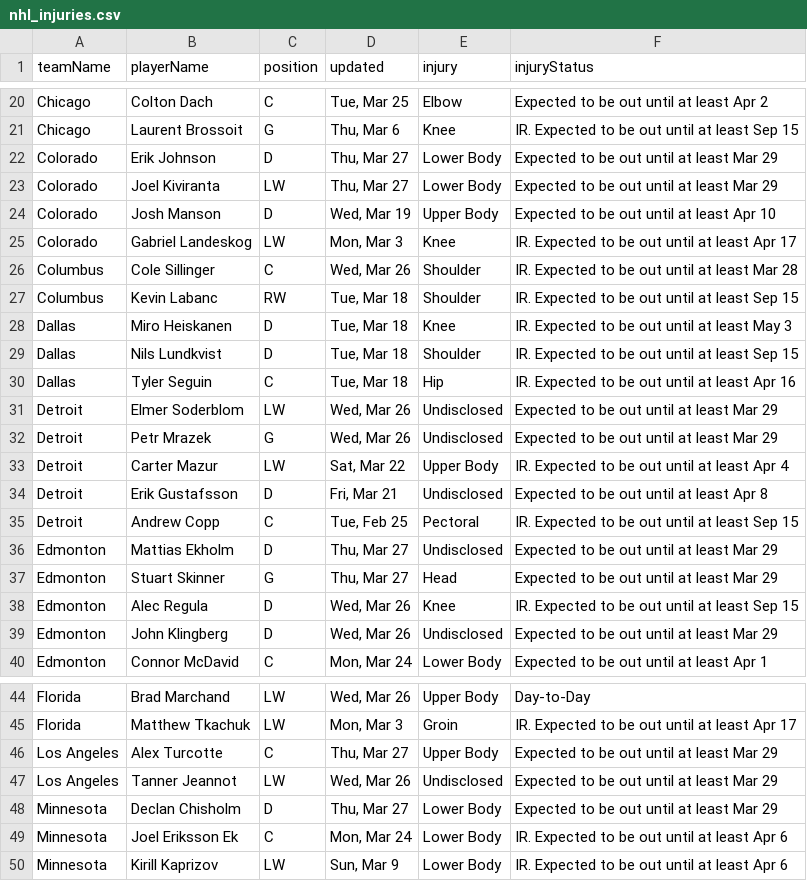
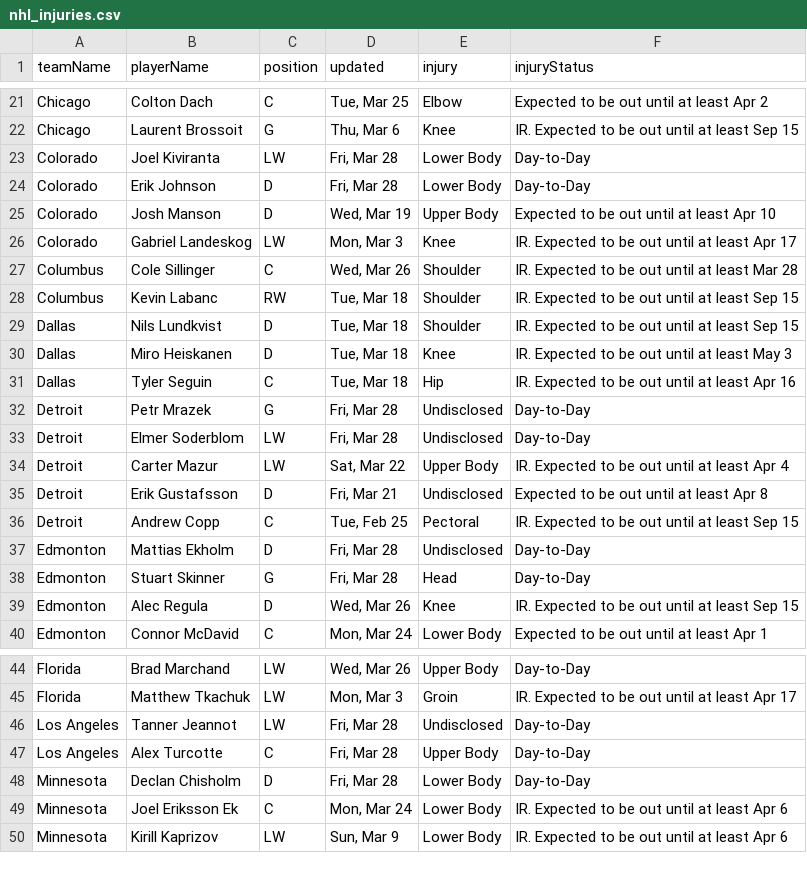
Before and after one commit to quintonfesq04/RealSports, a CSV file: NHL/nhl_injuries.csv, drawn as a sheet; only a part is shown, gaps mark what is left out; the diff covers the shown part only.

```diff
--- a/NHL/nhl_injuries.csv
+++ b/NHL/nhl_injuries.csv
@@ -21,4 +22,4 @@ Chicago,Colton Dach,C,"Tue, Mar 25",Elbow,Expected to be out until at least Apr
 Chicago,Laurent Brossoit,G,"Thu, Mar 6",Knee,IR. Expected to be out until at least Sep 15
-Colorado,Erik Johnson,D,"Thu, Mar 27",Lower Body,Expected to be out until at least Mar 29
-Colorado,Joel Kiviranta,LW,"Thu, Mar 27",Lower Body,Expected to be out until at least Mar 29
+Colorado,Joel Kiviranta,LW,"Fri, Mar 28",Lower Body,Day-to-Day
+Colorado,Erik Johnson,D,"Fri, Mar 28",Lower Body,Day-to-Day
 Colorado,Josh Manson,D,"Wed, Mar 19",Upper Body,Expected to be out until at least Apr 10
@@ -27,7 +28,7 @@ Columbus,Cole Sillinger,C,"Wed, Mar 26",Shoulder,IR. Expected to be out until at
 Columbus,Kevin Labanc,RW,"Tue, Mar 18",Shoulder,IR. Expected to be out until at least Sep 15
+Dallas,Nils Lundkvist,D,"Tue, Mar 18",Shoulder,IR. Expected to be out until at least Sep 15
 Dallas,Miro Heiskanen,D,"Tue, Mar 18",Knee,IR. Expected to be out until at least May 3
-Dallas,Nils Lundkvist,D,"Tue, Mar 18",Shoulder,IR. Expected to be out until at least Sep 15
 Dallas,Tyler Seguin,C,"Tue, Mar 18",Hip,IR. Expected to be out until at least Apr 16
-Detroit,Elmer Soderblom,LW,"Wed, Mar 26",Undisclosed,Expected to be out until at least Mar 29
-Detroit,Petr Mrazek,G,"Wed, Mar 26",Undisclosed,Expected to be out until at least Mar 29
+Detroit,Petr Mrazek,G,"Fri, Mar 28",Undisclosed,Day-to-Day
+Detroit,Elmer Soderblom,LW,"Fri, Mar 28",Undisclosed,Day-to-Day
 Detroit,Carter Mazur,LW,"Sat, Mar 22",Upper Body,IR. Expected to be out until at least Apr 4
@@ -35,6 +36,5 @@ Detroit,Erik Gustafsson,D,"Fri, Mar 21",Undisclosed,Expected to be out until at
 Detroit,Andrew Copp,C,"Tue, Feb 25",Pectoral,IR. Expected to be out until at least Sep 15
-Edmonton,Mattias Ekholm,D,"Thu, Mar 27",Undisclosed,Expected to be out until at least Mar 29
-Edmonton,Stuart Skinner,G,"Thu, Mar 27",Head,Expected to be out until at least Mar 29
+Edmonton,Mattias Ekholm,D,"Fri, Mar 28",Undisclosed,Day-to-Day
+Edmonton,Stuart Skinner,G,"Fri, Mar 28",Head,Day-to-Day
 Edmonton,Alec Regula,D,"Wed, Mar 26",Knee,IR. Expected to be out until at least Sep 15
-Edmonton,John Klingberg,D,"Wed, Mar 26",Undisclosed,Expected to be out until at least Mar 29
 Edmonton,Connor McDavid,C,"Mon, Mar 24",Lower Body,Expected to be out until at least Apr 1
@@ -45,5 +45,5 @@ Florida,Brad Marchand,LW,"Wed, Mar 26",Upper Body,Day-to-Day
 Florida,Matthew Tkachuk,LW,"Mon, Mar 3",Groin,IR. Expected to be out until at least Apr 17
-Los Angeles,Alex Turcotte,C,"Thu, Mar 27",Upper Body,Expected to be out until at least Mar 29
-Los Angeles,Tanner Jeannot,LW,"Wed, Mar 26",Undisclosed,Expected to be out until at least Mar 29
-Minnesota,Declan Chisholm,D,"Thu, Mar 27",Lower Body,Expected to be out until at least Mar 29
+Los Angeles,Tanner Jeannot,LW,"Fri, Mar 28",Undisclosed,Day-to-Day
+Los Angeles,Alex Turcotte,C,"Fri, Mar 28",Upper Body,Day-to-Day
+Minnesota,Declan Chisholm,D,"Fri, Mar 28",Lower Body,Day-to-Day
 Minnesota,Joel Eriksson Ek,C,"Mon, Mar 24",Lower Body,IR. Expected to be out until at least Apr 6
```
Also changed, not shown: 1 added row, 1 removed row, 1 moved row and 19 edited cells elsewhere in this file, CBB/cbb_players_stats.csv, MLB/mlb_injuries.csv, 7 other files.
